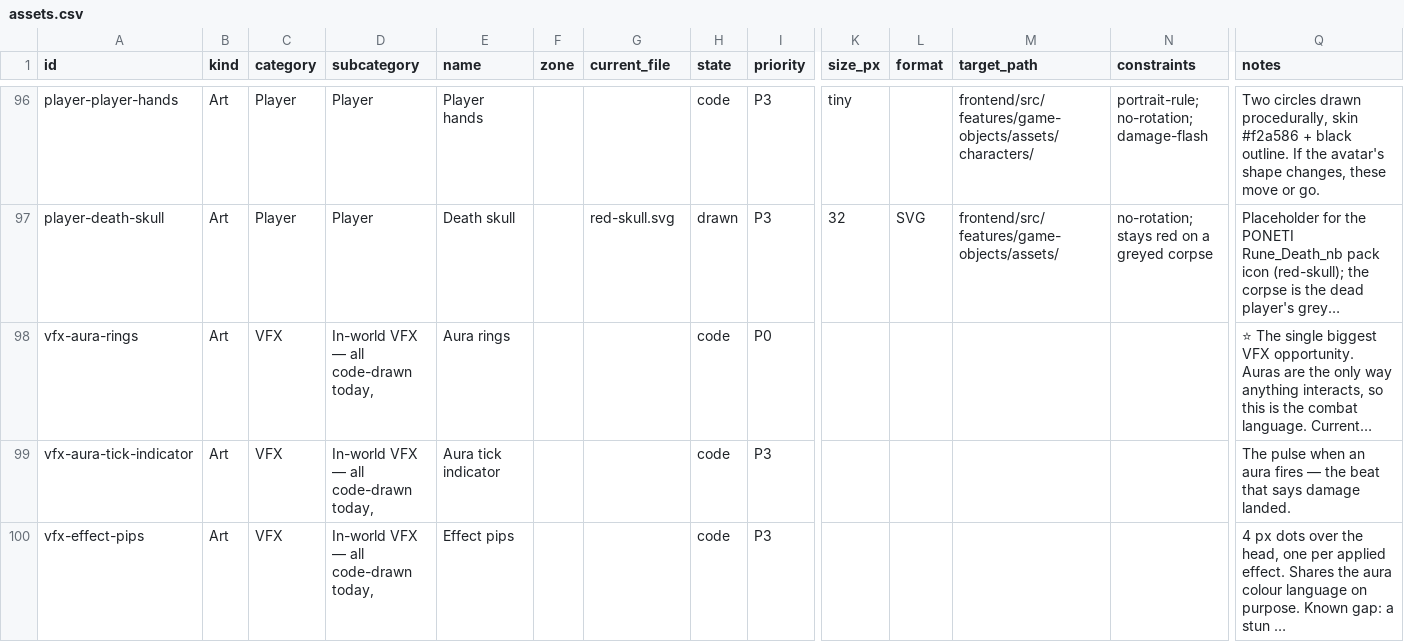
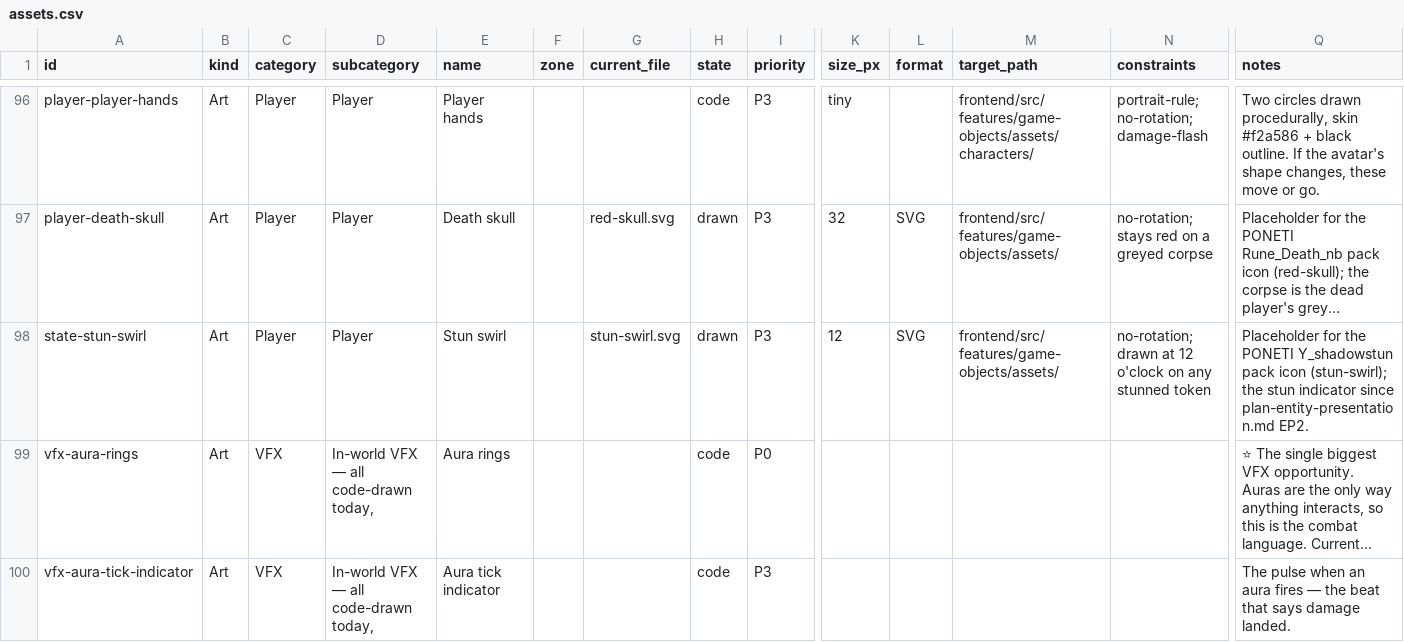
Before and after one commit to RoteRiesenRobbe/aura, a CSV file: docs/art/assets.csv, drawn as a sheet; only a part is shown, gaps mark what is left out; the shorter side is filled out with more unchanged rows; long unchanged cells end in …; rows hold the shown columns only; the diff names each change by its address in the sheet, - before the commit and + after, or states it on an @@ line.

Commit message:
feat(entity-presentation): EP2, stun's own bit
plan-entity-presentation.md §5 EP2 (D10): a stun reports its own
applied_effects bit instead of borrowing the slow's, so a stunned mob no
longer reads as slowed and a stunned, slowed mob shows both.

- Go: AppliedEffectStun = 1 << 14, returned by stunPayload. The plan said
  13, but camouflage took 13 on 2026-10-25; bit 15 is now the ushort's
  last free bit. Pinned red-first in stun_test.go and the shared-constants
  twins (api/shared-constants.json + Go + TS).
- Client: AppliedEffectBit.Stun and the `stun` row at 0 deg, wearing the
  PONETI Y_shadowstun icon (`stun-swirl`, new manifest pick, PO choice)
  with a committed placeholder stun-swirl.svg; asset tracker row added
  (assets.md re-rendered, which also picks up three 2026-10-25 CSV rows).
- Q1 ruled: lifesteal gets no indicator in EP2.
- ep1-state-ring gains two Paralyze legs (stun at 0 deg with no slow;
  stun + slow together); loadout is slotted before the wolf venue since
  re-slotting is combat-locked, and equipCooldown now matches the name.

Verified: go test red only on the three known · vitest 1952/0 ·
typecheck · ep1-state-ring 11/0/0.

Schema: DB none · wire +1 applied_effects bit value (no field, no fbs
edit) · conf none · content none.

```diff
--- a/docs/art/assets.csv
+++ b/docs/art/assets.csv
+row 98: state-stun-swirl | Art | Player | Player | Stun swirl |  | stun-swirl.svg | drawn | P3 | 12 | SVG | frontend/src/features/game-objects/assets/ | no-rotation; drawn at 12 o'clock on any stunned token | Placeholder for the PONETI Y_shadowstun pack icon (stun-swirl); the stun indicator since plan-entity-presentation.md EP2.
```
Also changed, not shown: 15 other files.
